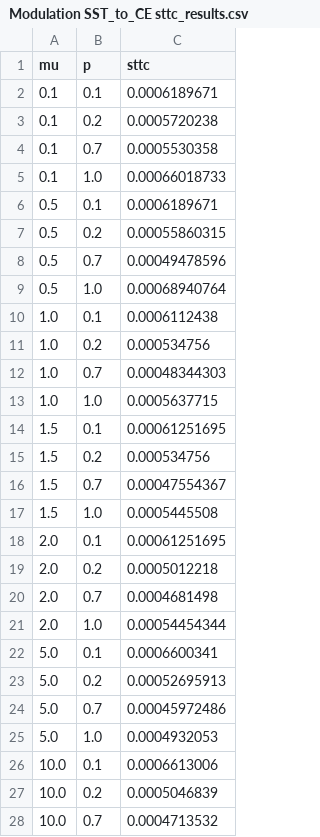
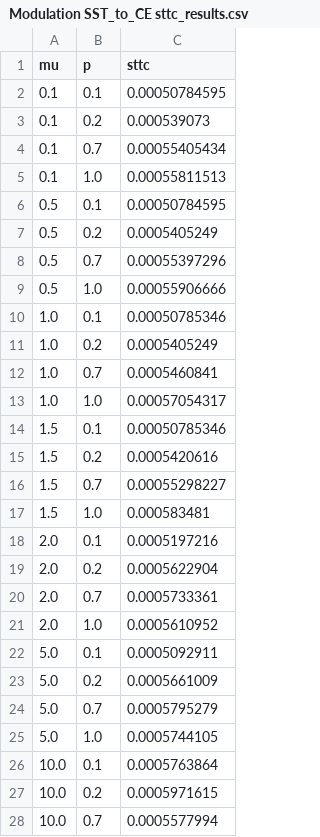
Before and after one commit to clemencecochard/NeXtCortex, a CSV file: plots_and_images/Modulation SST_to_CE sttc_results.csv, drawn as a sheet; only a part is shown; the diff covers the shown part only.

```diff
--- a/plots_and_images/Modulation SST_to_CE sttc_results.csv
+++ b/plots_and_images/Modulation SST_to_CE sttc_results.csv
@@ -1,28 +1,28 @@
 mu,p,sttc
-0.1,0.1,0.0006189671
-0.1,0.2,0.0005720238
-0.1,0.7,0.0005530358
-0.1,1.0,0.00066018733
-0.5,0.1,0.0006189671
-0.5,0.2,0.00055860315
-0.5,0.7,0.00049478596
-0.5,1.0,0.00068940764
-1.0,0.1,0.0006112438
-1.0,0.2,0.000534756
-1.0,0.7,0.00048344303
-1.0,1.0,0.0005637715
-1.5,0.1,0.00061251695
-1.5,0.2,0.000534756
-1.5,0.7,0.00047554367
-1.5,1.0,0.0005445508
-2.0,0.1,0.00061251695
-2.0,0.2,0.0005012218
-2.0,0.7,0.0004681498
-2.0,1.0,0.00054454344
-5.0,0.1,0.0006600341
-5.0,0.2,0.00052695913
-5.0,0.7,0.00045972486
-5.0,1.0,0.0004932053
-10.0,0.1,0.0006613006
-10.0,0.2,0.0005046839
-10.0,0.7,0.0004713532
+0.1,0.1,0.00050784595
+0.1,0.2,0.000539073
+0.1,0.7,0.00055405434
+0.1,1.0,0.00055811513
+0.5,0.1,0.00050784595
+0.5,0.2,0.0005405249
+0.5,0.7,0.00055397296
+0.5,1.0,0.00055906666
+1.0,0.1,0.00050785346
+1.0,0.2,0.0005405249
+1.0,0.7,0.0005460841
+1.0,1.0,0.00057054317
+1.5,0.1,0.00050785346
+1.5,0.2,0.0005420616
+1.5,0.7,0.00055298227
+1.5,1.0,0.000583481
+2.0,0.1,0.0005197216
+2.0,0.2,0.0005622904
+2.0,0.7,0.0005733361
+2.0,1.0,0.0005610952
+5.0,0.1,0.0005092911
+5.0,0.2,0.0005661009
+5.0,0.7,0.0005795279
+5.0,1.0,0.0005744105
+10.0,0.1,0.0005763864
+10.0,0.2,0.0005971615
+10.0,0.7,0.0005577994
```
Also changed, not shown: 1 edited cell elsewhere in this file, plots_and_images/Modulation PV_to_CE sttc_results.csv, plots_and_images/Modulation TE_to_CE sttc_results.csv, 16 other files.
